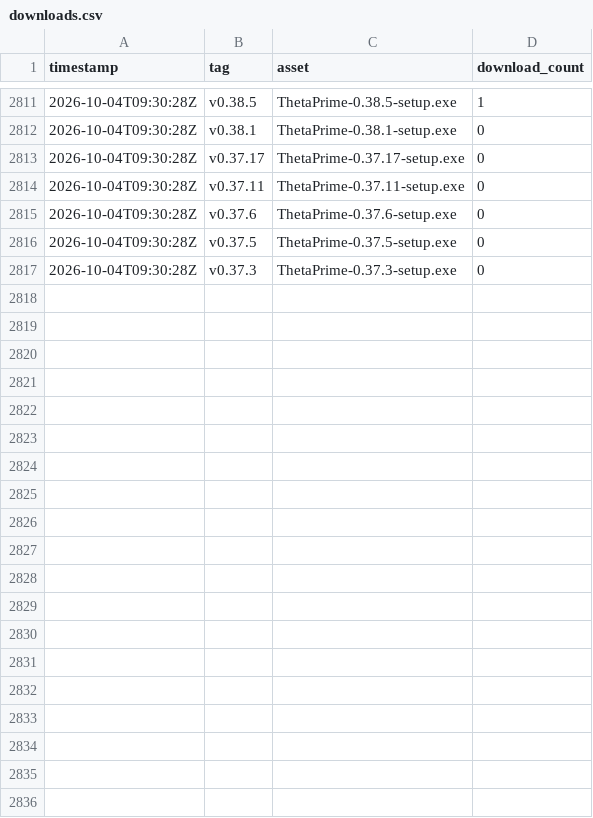
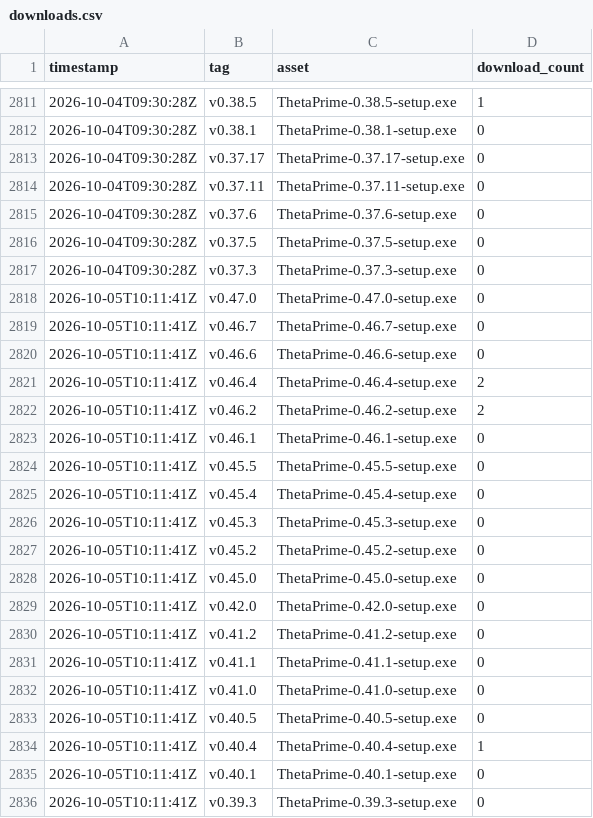
Before and after one commit to dsharma01/ThetaPrime-Dist, a CSV file: downloads.csv, drawn as a sheet; only a part is shown, gaps mark what is left out; the diff covers the shown part only; the diff names each change by its address in the sheet, - before the commit and + after, or states it on an @@ line.

```diff
--- a/downloads.csv
+++ b/downloads.csv
+row 2818: 2026-10-05T10:11:41Z | v0.47.0 | ThetaPrime-0.47.0-setup.exe | 0
+row 2819: 2026-10-05T10:11:41Z | v0.46.7 | ThetaPrime-0.46.7-setup.exe | 0
+row 2820: 2026-10-05T10:11:41Z | v0.46.6 | ThetaPrime-0.46.6-setup.exe | 0
+row 2821: 2026-10-05T10:11:41Z | v0.46.4 | ThetaPrime-0.46.4-setup.exe | 2
+row 2822: 2026-10-05T10:11:41Z | v0.46.2 | ThetaPrime-0.46.2-setup.exe | 2
+row 2823: 2026-10-05T10:11:41Z | v0.46.1 | ThetaPrime-0.46.1-setup.exe | 0
+row 2824: 2026-10-05T10:11:41Z | v0.45.5 | ThetaPrime-0.45.5-setup.exe | 0
+row 2825: 2026-10-05T10:11:41Z | v0.45.4 | ThetaPrime-0.45.4-setup.exe | 0
+row 2826: 2026-10-05T10:11:41Z | v0.45.3 | ThetaPrime-0.45.3-setup.exe | 0
+row 2827: 2026-10-05T10:11:41Z | v0.45.2 | ThetaPrime-0.45.2-setup.exe | 0
+row 2828: 2026-10-05T10:11:41Z | v0.45.0 | ThetaPrime-0.45.0-setup.exe | 0
+row 2829: 2026-10-05T10:11:41Z | v0.42.0 | ThetaPrime-0.42.0-setup.exe | 0
+row 2830: 2026-10-05T10:11:41Z | v0.41.2 | ThetaPrime-0.41.2-setup.exe | 0
+row 2831: 2026-10-05T10:11:41Z | v0.41.1 | ThetaPrime-0.41.1-setup.exe | 0
+row 2832: 2026-10-05T10:11:41Z | v0.41.0 | ThetaPrime-0.41.0-setup.exe | 0
+row 2833: 2026-10-05T10:11:41Z | v0.40.5 | ThetaPrime-0.40.5-setup.exe | 0
+row 2834: 2026-10-05T10:11:41Z | v0.40.4 | ThetaPrime-0.40.4-setup.exe | 1
+row 2835: 2026-10-05T10:11:41Z | v0.40.1 | ThetaPrime-0.40.1-setup.exe | 0
+row 2836: 2026-10-05T10:11:41Z | v0.39.3 | ThetaPrime-0.39.3-setup.exe | 0
```
Also changed, not shown: 9 added rows elsewhere in this file.
